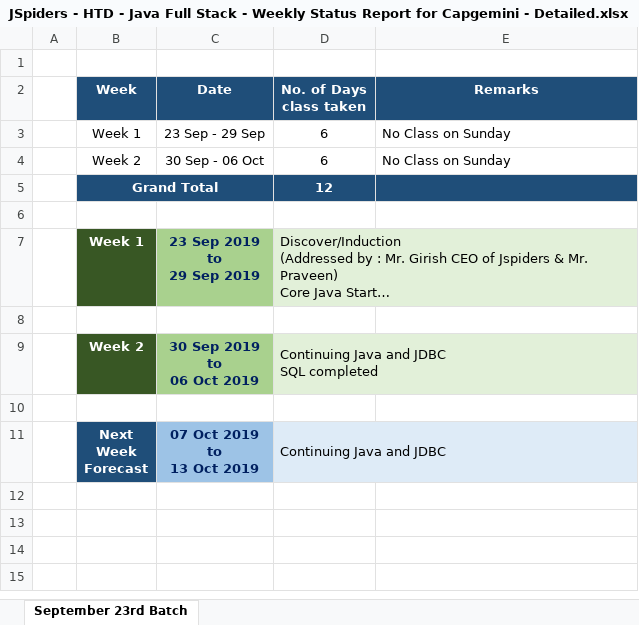
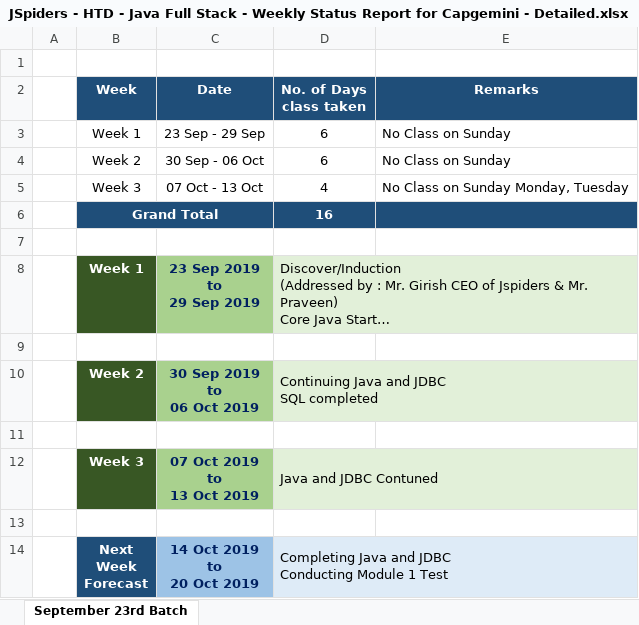
Before and after one commit to Praveen-TestYantra/JSpiders-CG-HTDProgram, an Excel workbook: Bangalore_And_Bhubaneshwar (23rd_Sep) Batch_Java_Full_Stack/Weekly_Status_Report/JSpiders - HTD - Java Full Stack - Weekly Status Report for Capgemini - Detailed.xlsx, sheet September 23rd Batch, drawn as a sheet; long unchanged cells end in …; values as stored, in another font and other column widths than the file's, no borders; charts and pictures not drawn; removed rows and columns are numbered as before the commit, all else as after; ↵ is a line break in a cell; the diff names each change by its address in the sheet, - before the commit and + after, or states it on an @@ line.

```diff
--- a/Bangalore_And_Bhubaneshwar (23rd_Sep) Batch_Java_Full_Stack/Weekly_Status_Report/JSpiders - HTD - Java Full Stack - Weekly Status Report for Capgemini - Detailed.xlsx (sheet September 23rd Batch)
+++ b/Bangalore_And_Bhubaneshwar (23rd_Sep) Batch_Java_Full_Stack/Weekly_Status_Report/JSpiders - HTD - Java Full Stack - Weekly Status Report for Capgemini - Detailed.xlsx (sheet September 23rd Batch)
-row 5:  | Grand Total |  | 12
+row 5:  | Week 3 | 07 Oct - 13 Oct | 4 | No Class on Sunday Monday, Tuesday
+row 6:  | Grand Total |  | 16
+row 12:  | Week 3 | 07 Oct 2019 ↵ to ↵ 13 Oct 2019 | Java and JDBC Contuned
+row 13: (empty)
-C14 (Date): 07 Oct 2019 ↵ to ↵ 13 Oct 2019
+C14 (Date): 14 Oct 2019 ↵ to ↵ 20 Oct 2019
-D14 (No. of Days class taken): Continuing Java and JDBC
+D14 (No. of Days class taken): Completing Java and JDBC ↵ Conducting Module 1 Test
```
Also changed, not shown: charts or pictures, 1st_August_Batch_Java_Full_Stack/Weekly_Status_Report/JSpiders - HTD - Java Full Stack - Weekly Status Report for Capgemini - Detailed.xlsx, JSpiders - HTD - Java Full Stack - Weekly Status Report for Capgemini.xlsx, 2 other files.
